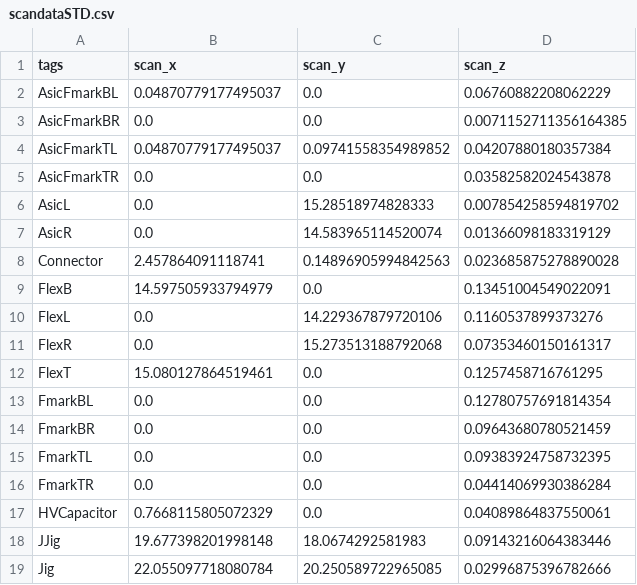
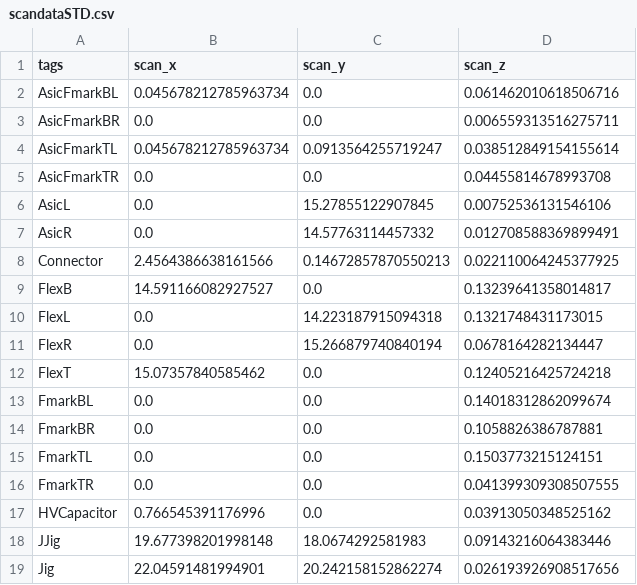
Before and after one commit to AOKImikan/metrology, a CSV file: work/data/scandataSTD.csv, drawn as a sheet; only a part is shown; the diff covers the shown part only.

```diff
--- a/work/data/scandataSTD.csv
+++ b/work/data/scandataSTD.csv
@@ -1,19 +1,19 @@
 tags,scan_x,scan_y,scan_z
-AsicFmarkBL,0.04870779177495037,0.0,0.06760882208062229
-AsicFmarkBR,0.0,0.0,0.0071152711356164385
-AsicFmarkTL,0.04870779177495037,0.09741558354989852,0.04207880180357384
-AsicFmarkTR,0.0,0.0,0.03582582024543878
-AsicL,0.0,15.28518974828333,0.007854258594819702
-AsicR,0.0,14.583965114520074,0.01366098183319129
-Connector,2.457864091118741,0.14896905994842563,0.023685875278890028
-FlexB,14.597505933794979,0.0,0.13451004549022091
-FlexL,0.0,14.229367879720106,0.1160537899373276
-FlexR,0.0,15.273513188792068,0.07353460150161317
-FlexT,15.080127864519461,0.0,0.1257458716761295
-FmarkBL,0.0,0.0,0.12780757691814354
-FmarkBR,0.0,0.0,0.09643680780521459
-FmarkTL,0.0,0.0,0.09383924758732395
-FmarkTR,0.0,0.0,0.04414069930386284
-HVCapacitor,0.7668115805072329,0.0,0.04089864837550061
+AsicFmarkBL,0.045678212785963734,0.0,0.061462010618506716
+AsicFmarkBR,0.0,0.0,0.006559313516275711
+AsicFmarkTL,0.045678212785963734,0.0913564255719247,0.038512849154155614
+AsicFmarkTR,0.0,0.0,0.04455814678993708
+AsicL,0.0,15.27855122907845,0.00752536131546106
+AsicR,0.0,14.57763114457332,0.012708588369899491
+Connector,2.4564386638161566,0.14672857870550213,0.022110064245377925
+FlexB,14.591166082927527,0.0,0.13239641358014817
+FlexL,0.0,14.223187915094318,0.1321748431173015
+FlexR,0.0,15.266879740840194,0.0678164282134447
+FlexT,15.07357840585462,0.0,0.12405216425724218
+FmarkBL,0.0,0.0,0.14018312862099674
+FmarkBR,0.0,0.0,0.1058826386787881
+FmarkTL,0.0,0.0,0.1503773215124151
+FmarkTR,0.0,0.0,0.041399309308507555
+HVCapacitor,0.766545391176996,0.0,0.03913050348525162
 JJig,19.677398201998148,18.0674292581983,0.09143216064383446
-Jig,22.055097718080784,20.250589722965085,0.02996875396782666
+Jig,22.04591481994901,20.242158152862274,0.026193926908517656
```
Also changed, not shown: 16 edited cells elsewhere in this file, 38 other files.
